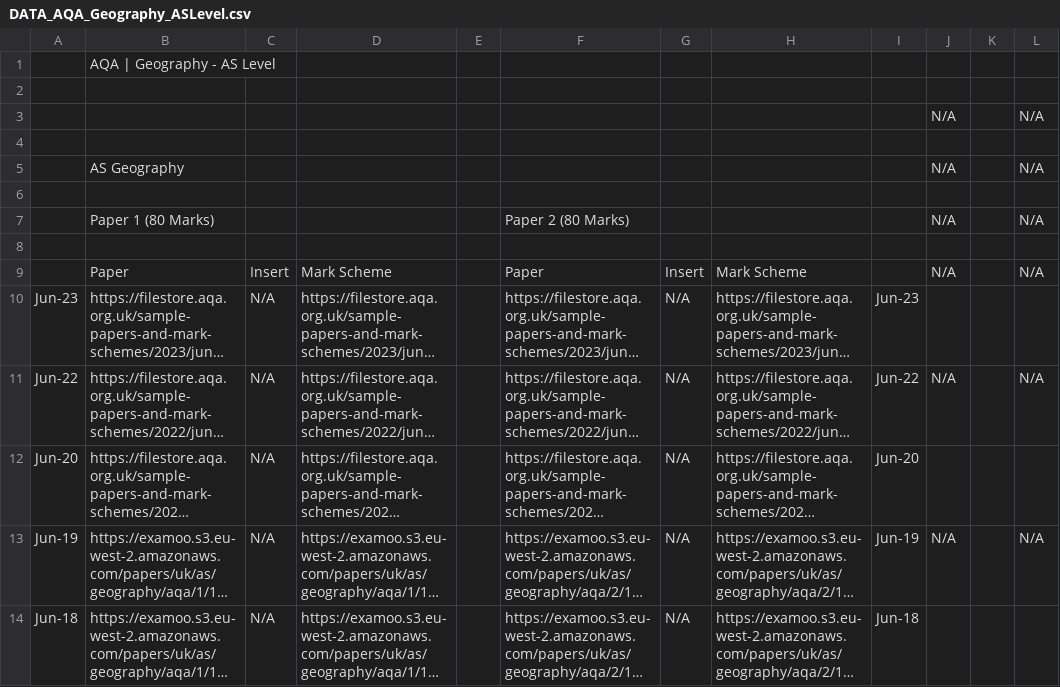
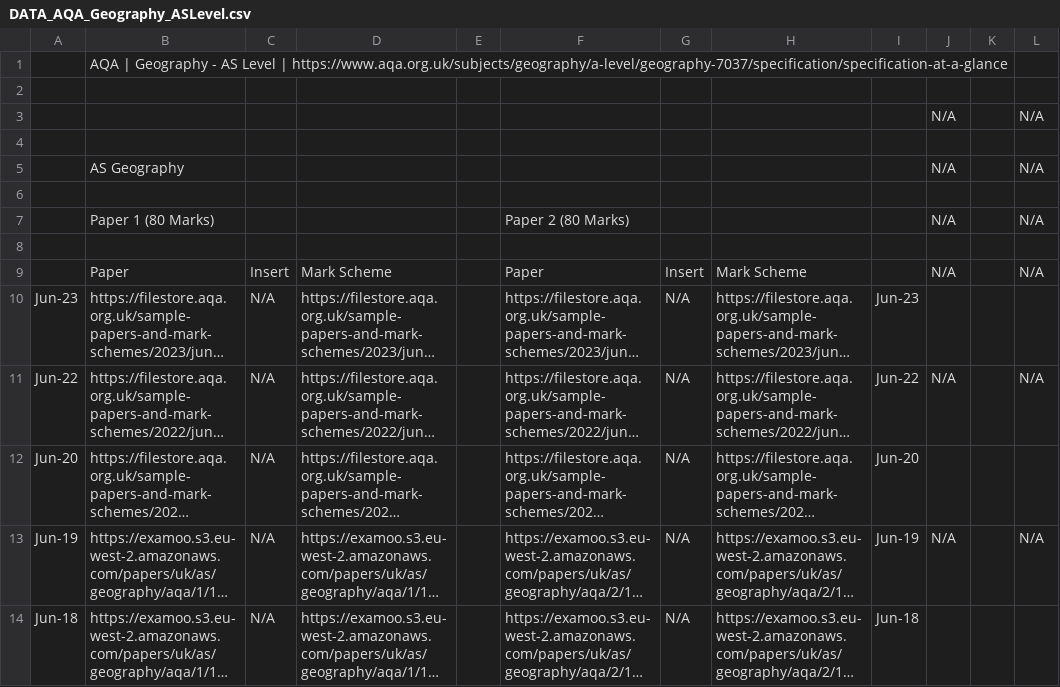
Before and after one commit to Actiari/actiari.github.io, a CSV file: DATA_AQA_Geography_ASLevel.csv, drawn as a sheet; long unchanged cells end in ….

```diff
--- a/DATA_AQA_Geography_ASLevel.csv
+++ b/DATA_AQA_Geography_ASLevel.csv
@@ -1,2 +1,2 @@
-,AQA | Geography - AS Level,,,,,,,,,,
+,AQA | Geography - AS Level | https://www.aqa.org.uk/subjects/geography/a-level/geography-7037/specification/specification-at-a-glance,,,,,,,,,,
 ,,,,,,,,,,,
```
Also changed, not shown: DATA_AQA_Geography_ALevel.csv, 2 other files.
